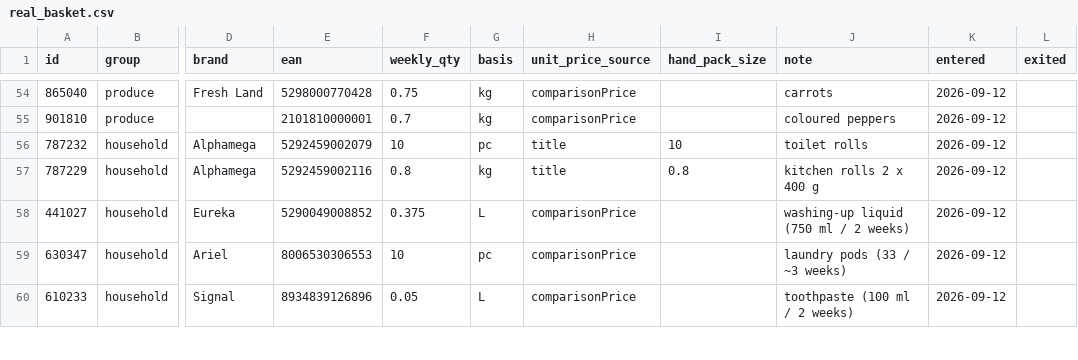
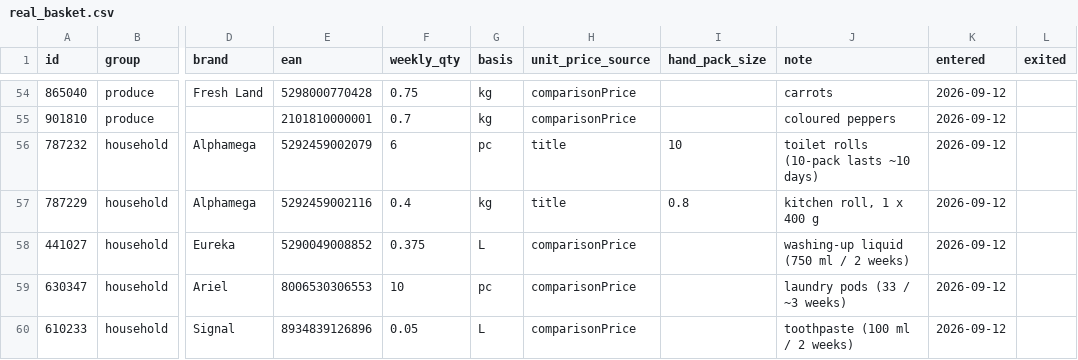
Before and after one commit to George649451/cy-grocery-index, a CSV file: data/basket/real_basket.csv, drawn as a sheet; only a part is shown, gaps mark what is left out; the diff names each change by its address in the sheet, - before the commit and + after, or states it on an @@ line.

```diff
--- a/data/basket/real_basket.csv
+++ b/data/basket/real_basket.csv
-F56 (weekly_qty): 10
+F56 (weekly_qty): 6
-J56 (note): toilet rolls
+J56 (note): toilet rolls (10-pack lasts ~10 days)
-F57 (weekly_qty): 0.8
+F57 (weekly_qty): 0.4
-J57 (note): kitchen rolls 2 x 400 g
+J57 (note): kitchen roll, 1 x 400 g
```
Also changed, not shown: 1 other file.
